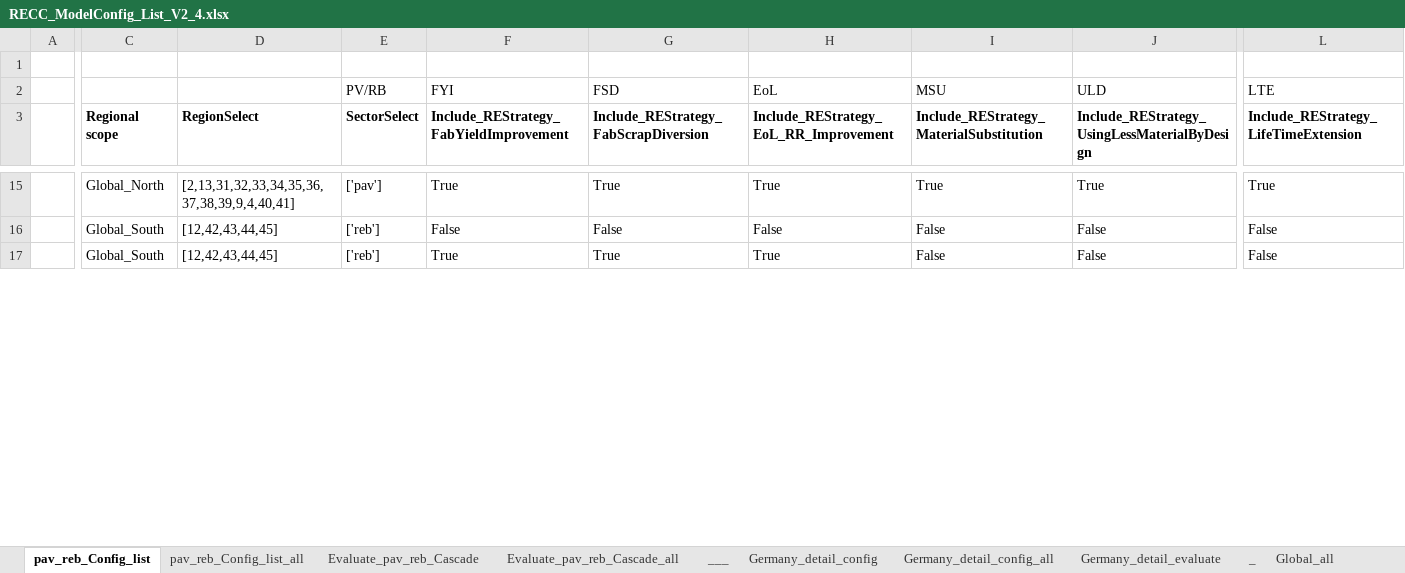
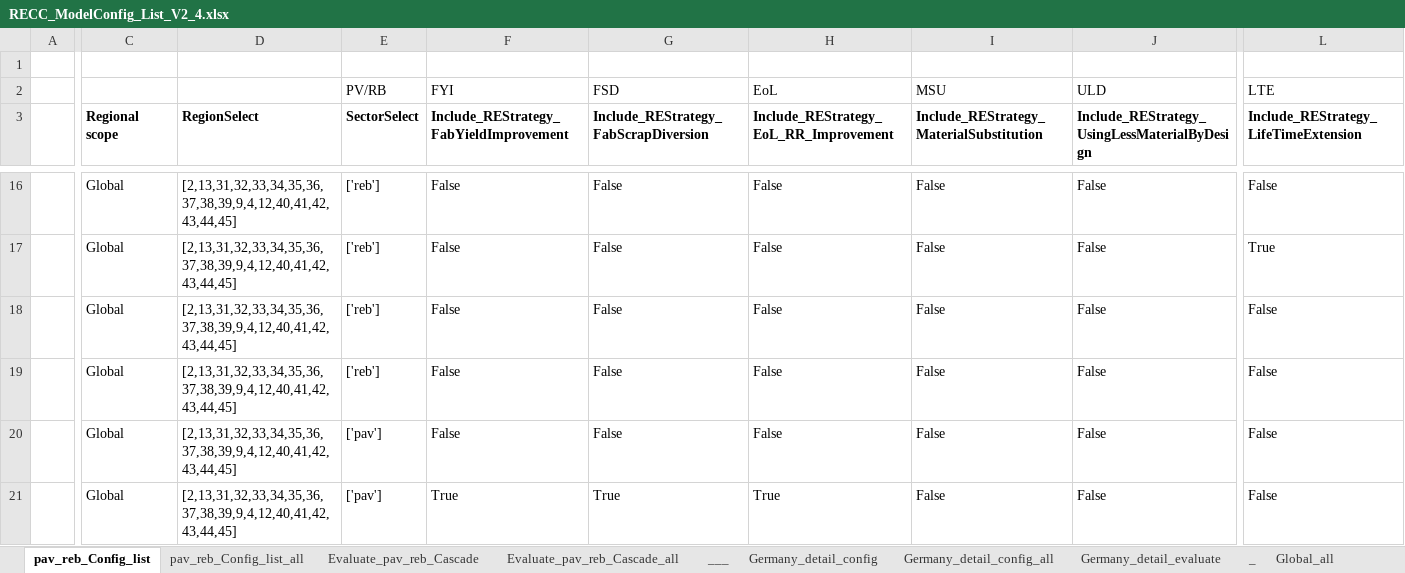
Before and after one commit to IndEcol/RECC-ODYM, an Excel workbook: RECC_ModelConfig_List_V2_4.xlsx, sheet pav_reb_Config_list, drawn as a sheet; only a part is shown, gaps mark what is left out; values as stored, in another font and other column widths than the file's, no borders; addresses are those after the commit; rows hold the shown columns only; the diff covers the shown part only; the diff names each change by its address in the sheet, - before the commit and + after, or states it on an @@ line.

```diff
--- a/RECC_ModelConfig_List_V2_4.xlsx (sheet pav_reb_Config_list)
+++ b/RECC_ModelConfig_List_V2_4.xlsx (sheet pav_reb_Config_list)
-C16 (Regional scope): Global_North
+C16 (Regional scope): Global
-D16 (RegionSelect): [2,13,31,32,33,34,35,36,37,38,39,9,4,40,41]
+D16 (RegionSelect): [2,13,31,32,33,34,35,36,37,38,39,9,4,12,40,41,42,43,44,45]
-E16 (SectorSelect): ['pav']
+E16 (SectorSelect): ['reb']
-F16: True
+F16: False
-G16: True
+G16: False
-H16: True
+H16: False
-I16: True
+I16: False
-J16: True
+J16: False
-L16: True
+L16: False
+row 17:  | Global | [2,13,31,32,33,34,35,36,37,38,39,9,4,12,40,41,42,43,44,45] | ['reb'] | False | False | False | False | False | True
+row 18:  | Global | [2,13,31,32,33,34,35,36,37,38,39,9,4,12,40,41,42,43,44,45] | ['reb'] | False | False | False | False | False | False
+row 19:  | Global | [2,13,31,32,33,34,35,36,37,38,39,9,4,12,40,41,42,43,44,45] | ['reb'] | False | False | False | False | False | False
-C20:C21 (Regional scope): Global_South
+C20:C21 (Regional scope): Global
-D20:D21 (RegionSelect): [12,42,43,44,45]
+D20:D21 (RegionSelect): [2,13,31,32,33,34,35,36,37,38,39,9,4,12,40,41,42,43,44,45]
-E20:E21 (SectorSelect): ['reb']
+E20:E21 (SectorSelect): ['pav']
```
Also changed, not shown: 6 added rows and 153 edited cells elsewhere in this sheet, sheet Evaluate_pav_reb_Cascade_all, sheet Evaluate_pav_reb_Cascade, RECC_Config_V2_4.xlsx, 4 other files.
